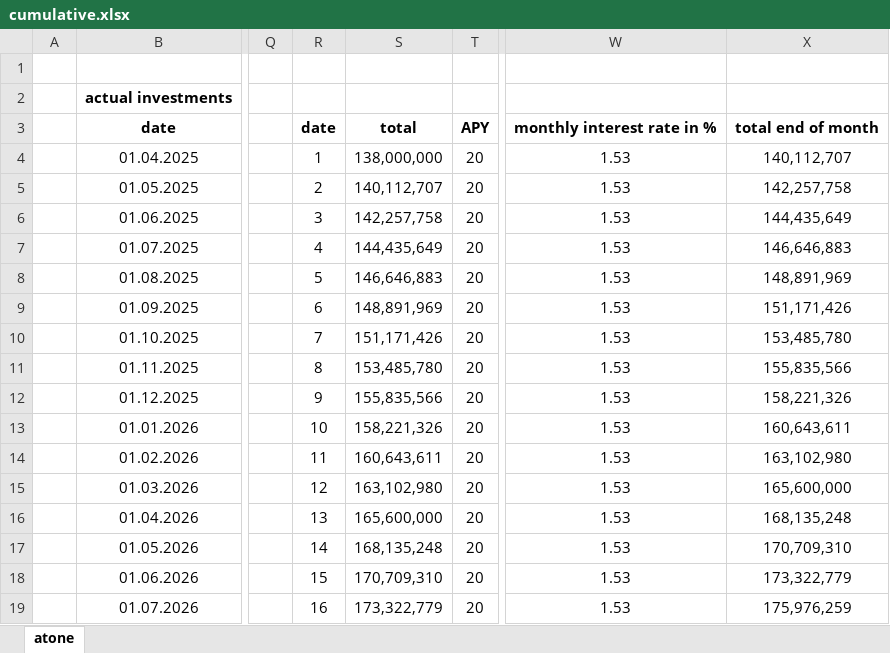
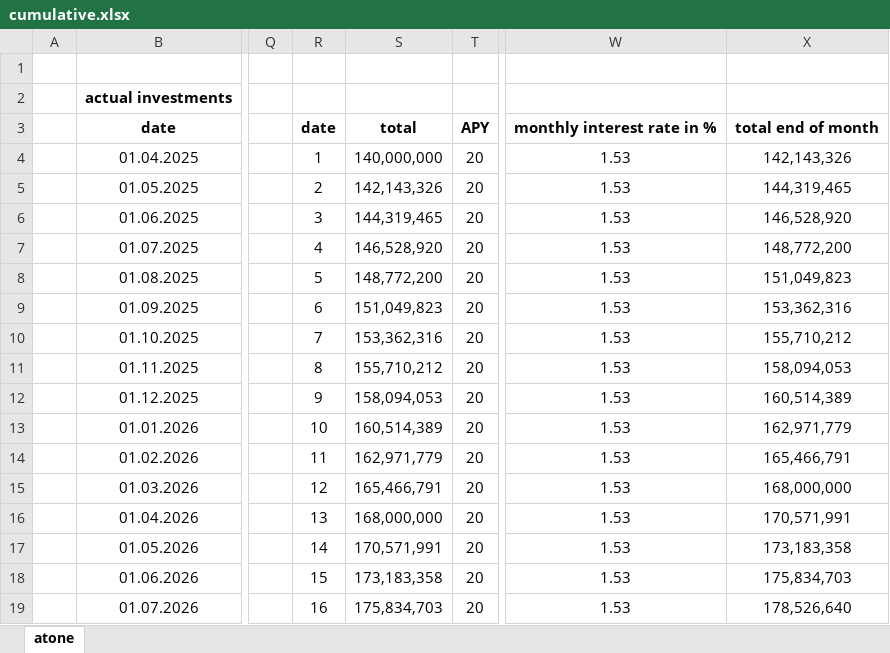
Before and after one commit to ralfsgr/random_files, an Excel workbook: cumulative.xlsx, sheet atone, drawn as a sheet; only a part is shown, gaps mark what is left out; values as stored, in another font and other column widths than the file's, no borders; the diff covers the shown part only; the diff names each change by its address in the sheet, - before the commit and + after, or states it on an @@ line.

Commit message:
cumulative update

```diff
--- a/cumulative.xlsx (sheet atone)
+++ b/cumulative.xlsx (sheet atone)
-S4: 138,000,000
+S4: 140,000,000
-X4: 140,112,707
+X4: 142,143,326
-S5: 140,112,707
+S5: 142,143,326
-X5: 142,257,758
+X5: 144,319,465
-S6: 142,257,758
+S6: 144,319,465
-X6: 144,435,649
+X6: 146,528,920
-S7: 144,435,649
+S7: 146,528,920
-X7: 146,646,883
+X7: 148,772,200
-S8: 146,646,883
+S8: 148,772,200
-X8: 148,891,969
+X8: 151,049,823
-S9: 148,891,969
+S9: 151,049,823
-X9: 151,171,426
+X9: 153,362,316
-S10: 151,171,426
+S10: 153,362,316
-X10: 153,485,780
+X10: 155,710,212
-S11: 153,485,780
+S11: 155,710,212
-X11: 155,835,566
+X11: 158,094,053
-S12: 155,835,566
+S12: 158,094,053
-X12: 158,221,326
+X12: 160,514,389
-S13: 158,221,326
+S13: 160,514,389
-X13: 160,643,611
+X13: 162,971,779
-S14: 160,643,611
+S14: 162,971,779
-X14: 163,102,980
+X14: 165,466,791
-S15: 163,102,980
+S15: 165,466,791
-X15: 165,600,000
+X15: 168,000,000
-S16: 165,600,000
+S16: 168,000,000
-X16: 168,135,248
+X16: 170,571,991
-S17: 168,135,248
+S17: 170,571,991
-X17: 170,709,310
+X17: 173,183,358
-S18: 170,709,310
+S18: 173,183,358
-X18: 173,322,779
+X18: 175,834,703
-S19: 173,322,779
+S19: 175,834,703
-X19: 175,976,259
+X19: 178,526,640
```
Also changed, not shown: 89 edited cells elsewhere in this sheet.
